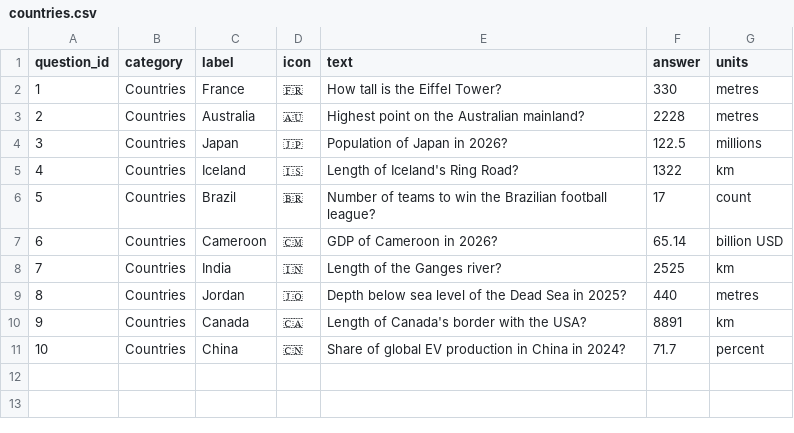
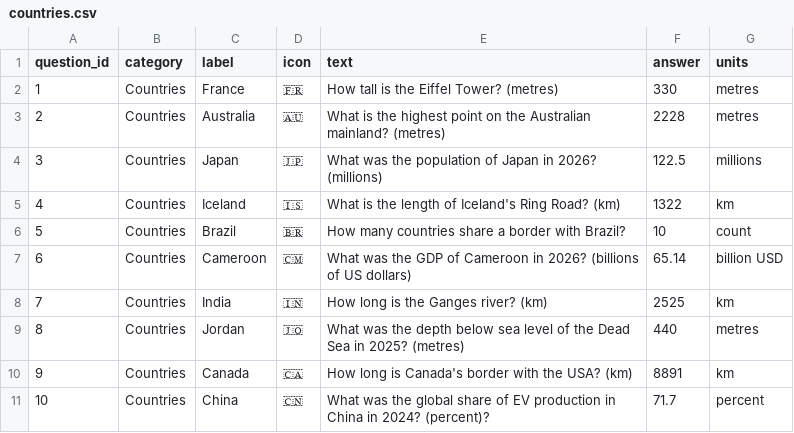
Before and after one commit to stuart-coles1111/pws, a CSV file: inst/extdata/countries.csv, drawn as a sheet.

```diff
--- a/inst/extdata/countries.csv
+++ b/inst/extdata/countries.csv
@@ -1,11 +1,11 @@
 question_id,category,label,icon,text,answer,units
-1,Countries,France,🇫🇷,"How tall is the Eiffel Tower?",330,metres
-2,Countries,Australia,🇦🇺,"Highest point on the Australian mainland?",2228,metres
-3,Countries,Japan,🇯🇵,"Population of Japan in 2026?",122.5,millions
-4,Countries,Iceland,🇮🇸,"Length of Iceland's Ring Road?",1322,km
-5,Countries,Brazil,🇧🇷,"Number of teams to win the Brazilian football league?",17,count
-6,Countries,Cameroon,🇨🇲,"GDP of Cameroon in 2026?",65.14,billion USD
-7,Countries,India,🇮🇳,"Length of the Ganges river?",2525,km
-8,Countries,Jordan,🇯🇴,"Depth below sea level of the Dead Sea in 2025?",440,metres
-9,Countries,Canada,🇨🇦,"Length of Canada's border with the USA?",8891,km
-10,Countries,China,🇨🇳,"Share of global EV production in China in 2024?",71.7,percent
+1,Countries,France,🇫🇷,"How tall is the Eiffel Tower? (metres)",330,metres
+2,Countries,Australia,🇦🇺,"What is the highest point on the Australian mainland? (metres)",2228,metres
+3,Countries,Japan,🇯🇵,"What was the population of Japan in 2026? (millions)",122.5,millions
+4,Countries,Iceland,🇮🇸,"What is the length of Iceland's Ring Road? (km)",1322,km
+5,Countries,Brazil,🇧🇷,"How many countries share a border with Brazil?",10,count
+6,Countries,Cameroon,🇨🇲,"What was the GDP of Cameroon in 2026? (billions of US dollars)",65.14,billion USD
+7,Countries,India,🇮🇳,"How long is the Ganges river? (km)",2525,km
+8,Countries,Jordan,🇯🇴,"What was the depth below sea level of the Dead Sea in 2025? (metres)",440,metres
+9,Countries,Canada,🇨🇦,"How long is Canada's border with the USA? (km)",8891,km
+10,Countries,China,🇨🇳,"What was the global share of EV production in China in 2024? (percent)?",71.7,percent
```
Also changed, not shown: inst/extdata/sports.csv, 1 other file.
